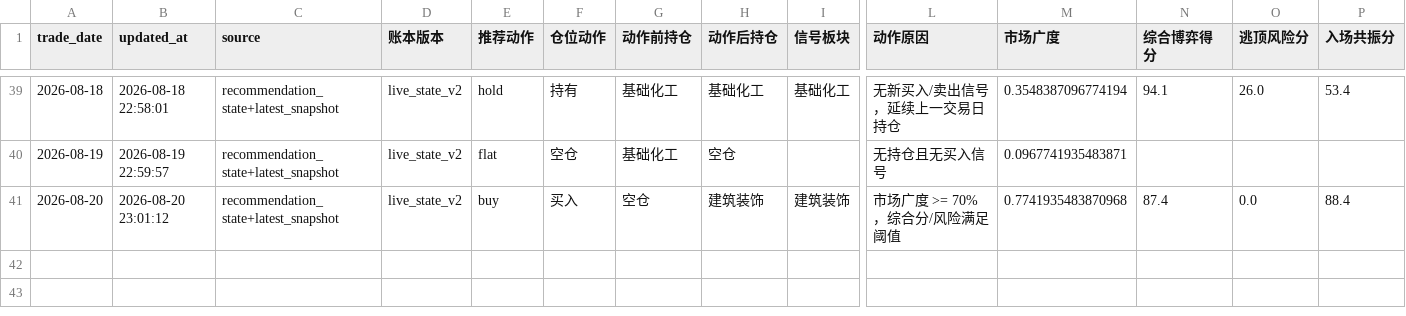
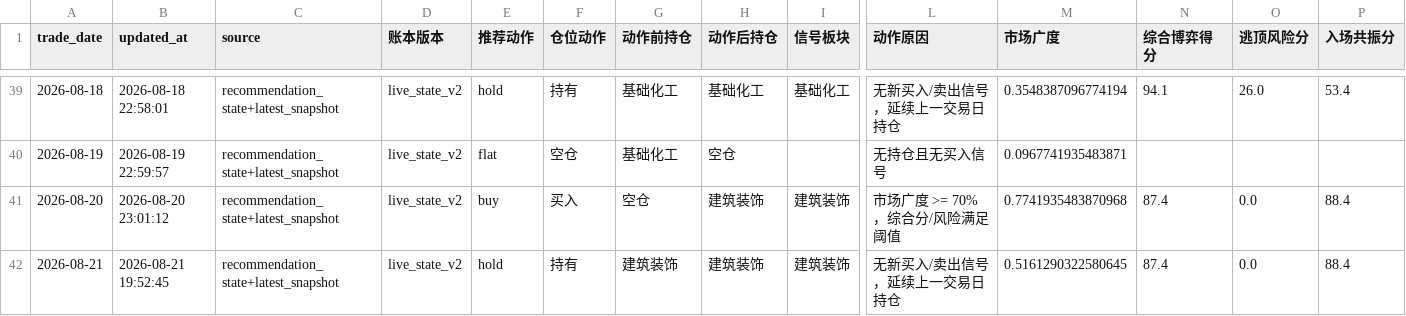
Before and after one commit to AmineSeRaFimmm/a-share-five-layer-pwa, a CSV file: data/live_recommendation_history.csv, drawn as a sheet; only a part is shown, gaps mark what is left out; rows hold the shown columns only; the diff names each change by its address in the sheet, - before the commit and + after, or states it on an @@ line.

```diff
--- a/data/live_recommendation_history.csv
+++ b/data/live_recommendation_history.csv
+row 42: 2026-08-21 | 2026-08-21 19:52:45 | recommendation_state+latest_snapshot | live_state_v2 | hold | 持有 | 建筑装饰 | 建筑装饰 | 建筑装饰 | 无新买入/卖出信号，延续上一交易日持仓 | 0.5161290322580645 | 87.4 | 0.0 | 88.4
```
Also changed, not shown: data/a_share_close_snapshot.csv, data/avix_s3_s4_signals.csv, 15 other files.
